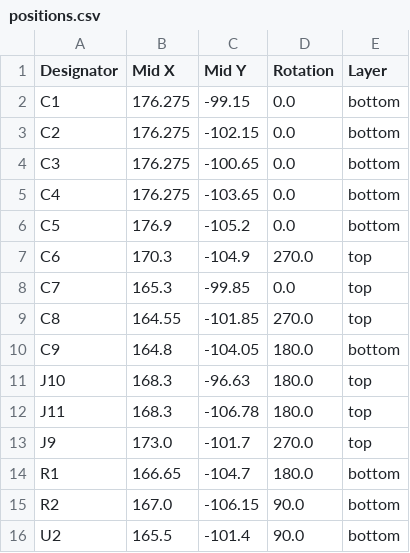
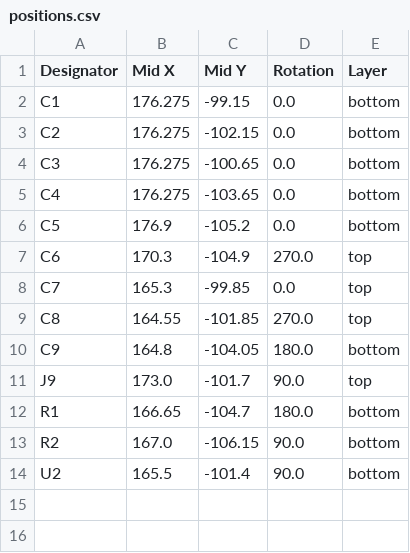
Before and after one commit to techy-robot/CACKLE, a CSV file: Hardware/Drivers/DRV8213 brushed Motor Driver/production/positions.csv, drawn as a sheet.

```diff
--- a/Hardware/Drivers/DRV8213 brushed Motor Driver/production/positions.csv
+++ b/Hardware/Drivers/DRV8213 brushed Motor Driver/production/positions.csv
@@ -10,5 +10,3 @@ C8,164.55,-101.85,270.0,top
 C9,164.8,-104.05,180.0,bottom
-J10,168.3,-96.63,180.0,top
-J11,168.3,-106.78,180.0,top
-J9,173.0,-101.7,270.0,top
+J9,173.0,-101.7,90.0,top
 R1,166.65,-104.7,180.0,bottom
```
Also changed, not shown: Hardware/Drivers/DRV8213 brushed Motor Driver/production/bom.csv, Hardware/Hubs/ESP32-S3 Hub/production/positions.csv, 27 other files.
